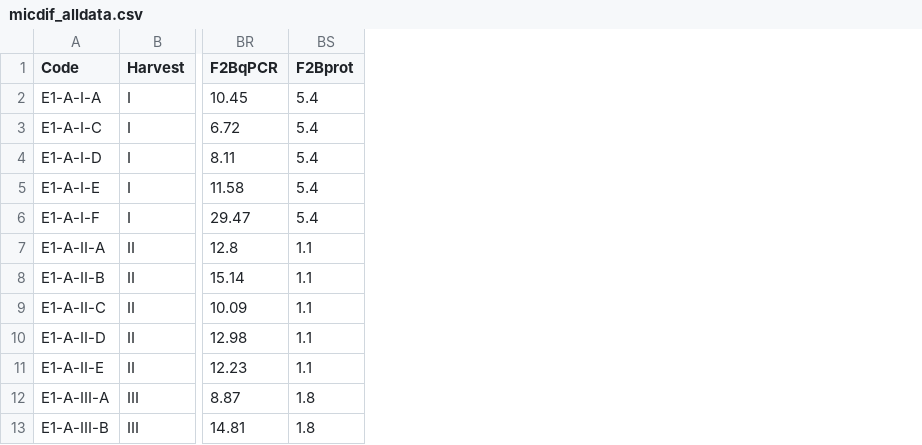
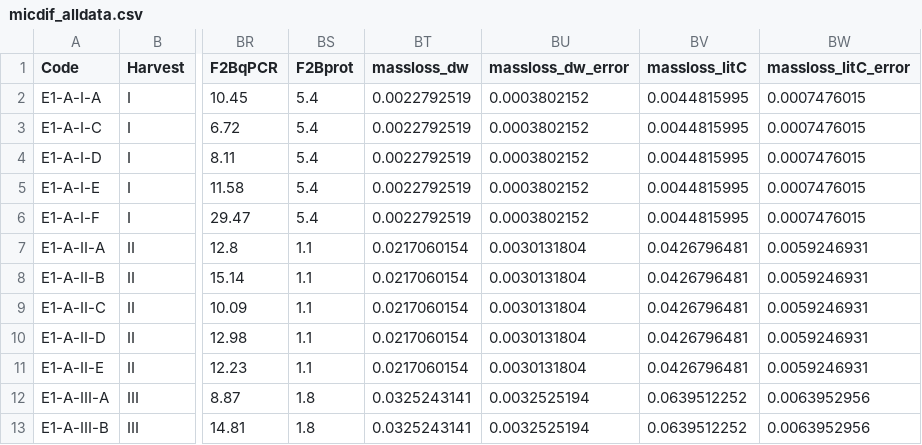
Before and after one commit to mut8/r_latex, a CSV file: R/dip/dip_20110429/raw_data/micdif_alldata.csv, drawn as a sheet; only a part is shown, gaps mark what is left out; the diff names each change by its address in the sheet, - before the commit and + after, or states it on an @@ line.

Commit message:
updated lignin loss graph

```diff
--- a/R/dip/dip_20110429/raw_data/micdif_alldata.csv
+++ b/R/dip/dip_20110429/raw_data/micdif_alldata.csv
+column BT (massloss_dw), rows 2-13: 0.0022792519 | 0.0022792519 | 0.0022792519 | 0.0022792519 | 0.0022792519 | 0.0217060154 | 0.0217060154 | 0.0217060154 | 0.0217060154 | 0.0217060154 | 0.0325243141 | 0.0325243141
+column BU (massloss_dw_error), rows 2-13: 0.0003802152 | 0.0003802152 | 0.0003802152 | 0.0003802152 | 0.0003802152 | 0.0030131804 | 0.0030131804 | 0.0030131804 | 0.0030131804 | 0.0030131804 | 0.0032525194 | 0.0032525194
+column BV (massloss_litC), rows 2-13: 0.0044815995 | 0.0044815995 | 0.0044815995 | 0.0044815995 | 0.0044815995 | 0.0426796481 | 0.0426796481 | 0.0426796481 | 0.0426796481 | 0.0426796481 | 0.0639512252 | 0.0639512252
+column BW (massloss_litC_error), rows 2-13: 0.0007476015 | 0.0007476015 | 0.0007476015 | 0.0007476015 | 0.0007476015 | 0.0059246931 | 0.0059246931 | 0.0059246931 | 0.0059246931 | 0.0059246931 | 0.0063952956 | 0.0063952956
```
Also changed, not shown: R/dip/dip_20110429/plfa.plfas.csv, R/dip/dip_20110429/plfa.samples.csv, 10 other files.
